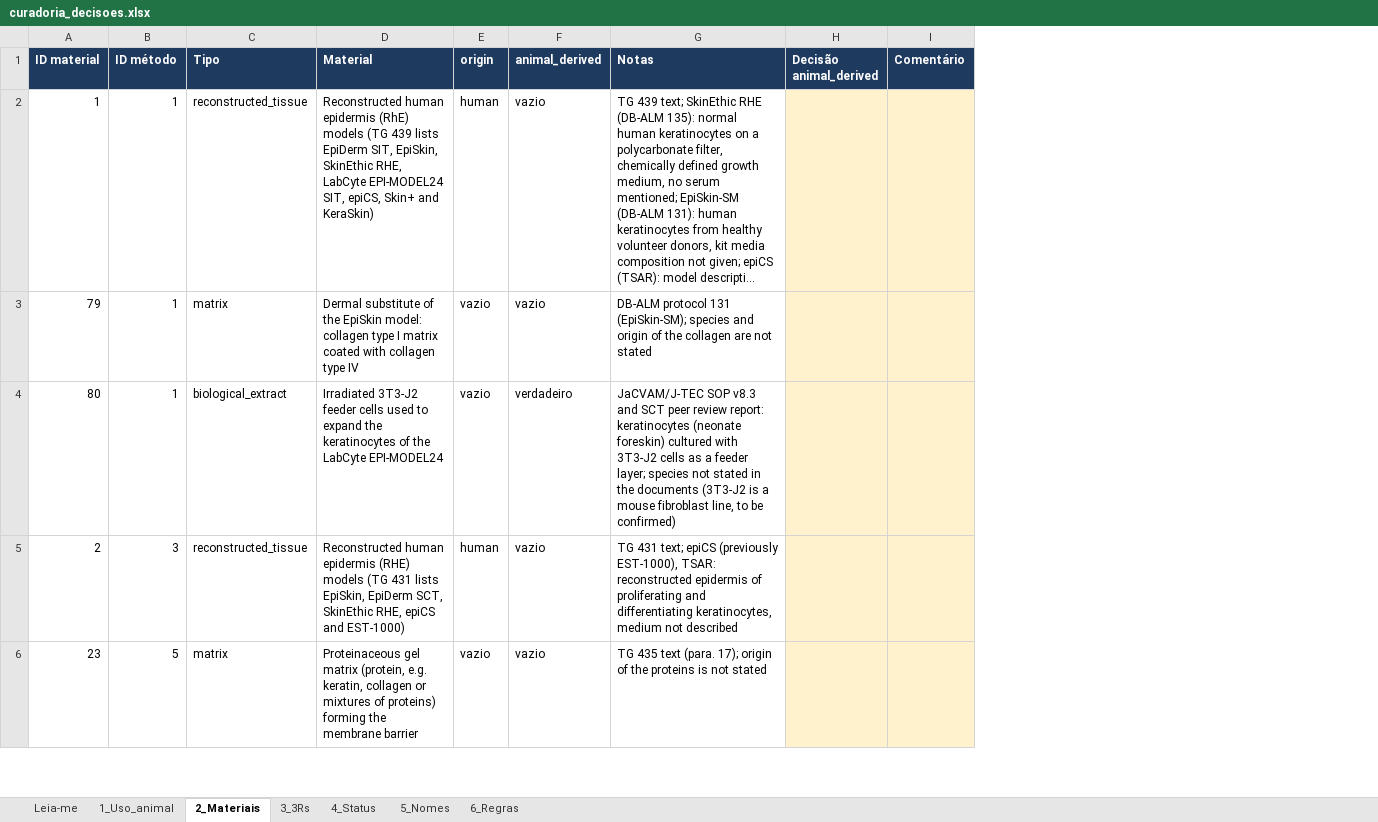
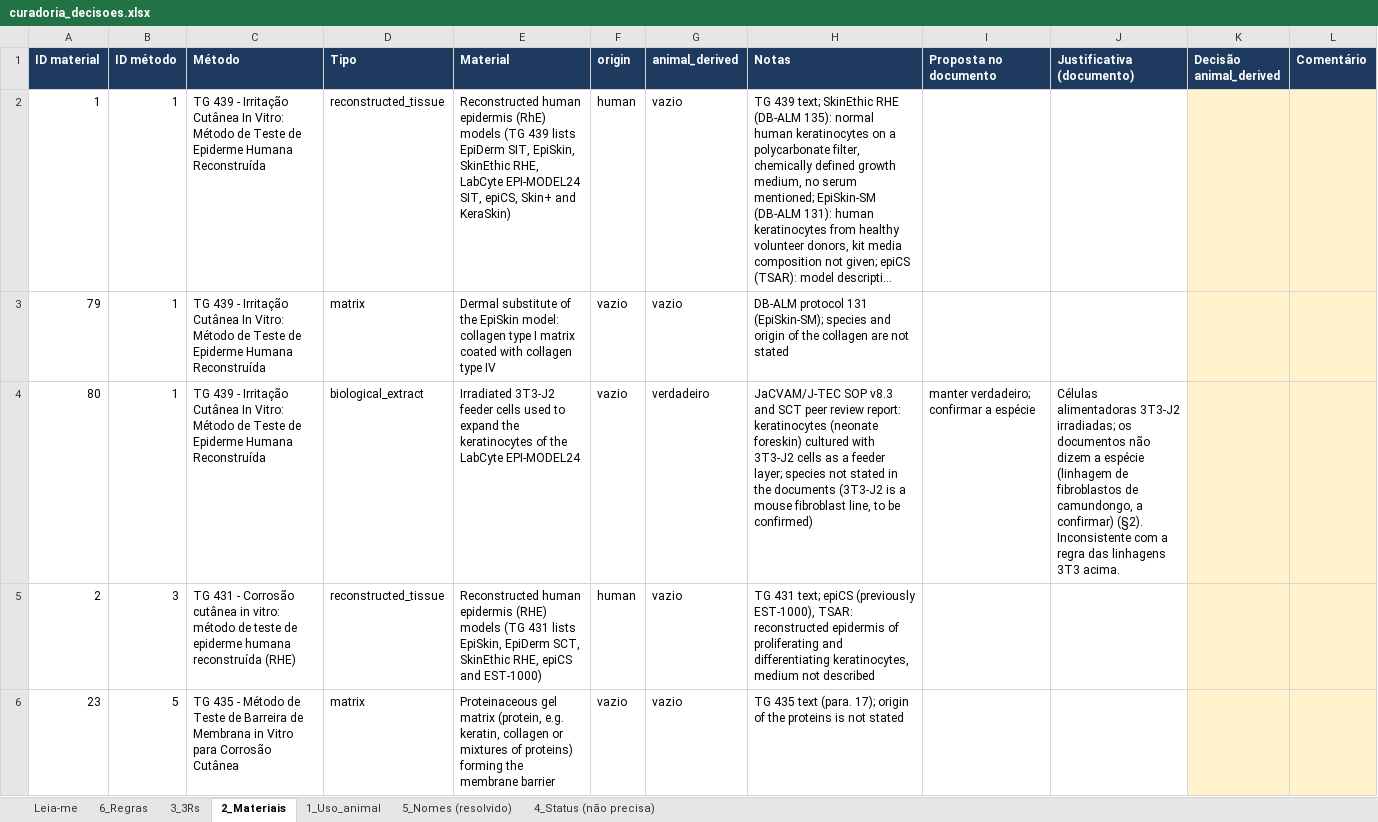
Before and after one commit to frcsantos/3R-assist, an Excel workbook: docs/curadoria_decisoes.xlsx, sheet 2_Materiais, drawn as a sheet; only a part is shown; long unchanged cells end in …; values as stored, in another font and other column widths than the file's, no borders; the diff names each change by its address in the sheet, - before the commit and + after, or states it on an @@ line.

```diff
--- a/docs/curadoria_decisoes.xlsx (sheet 2_Materiais)
+++ b/docs/curadoria_decisoes.xlsx (sheet 2_Materiais)
-sheet tab: 5_Nomes
+sheet tab: 5_Nomes (resolvido)
-sheet tab: 4_Status
+sheet tab: 4_Status (não precisa)
@@ sheet tab order changed: Leia-me | 6_Regras | 3_3Rs | 2_Materiais | 1_Uso_animal | 5_Nomes (resolvido) | 4_Status (não precisa) @@
+column C (Método), rows 2-6: TG 439 - Irritação Cutânea In Vitro: Método de Teste de Epiderme Humana Reconstruída | TG 439 - Irritação Cutânea In Vitro: Método de Teste de Epiderme Humana Reconstruída | TG 439 - Irritação Cutânea In Vitro: Método de Teste de Epiderme Humana Reconstruída | TG 431 - Corrosão cutânea in vitro: método de teste de epiderme humana reconstruída (RHE) | TG 435 - Método de Teste de Barreira de Membrana in Vitro para Corrosão Cutânea
+column I (Proposta no documento), row 4: manter verdadeiro; confirmar a espécie
+column J (Justificativa (documento)), row 4: Células alimentadoras 3T3-J2 irradiadas; os documentos não dizem a espécie (linhagem de fibroblastos de camundongo, a confirmar) (§2). Inconsistente com a regra das linhagens 3T3 acima.
```
Also changed, not shown: sheet 6_Regras, sheet 1_Uso_animal, sheet 5_Nomes (resolvido), sheet 3_3Rs, sheet Leia-me, 22 other files.
